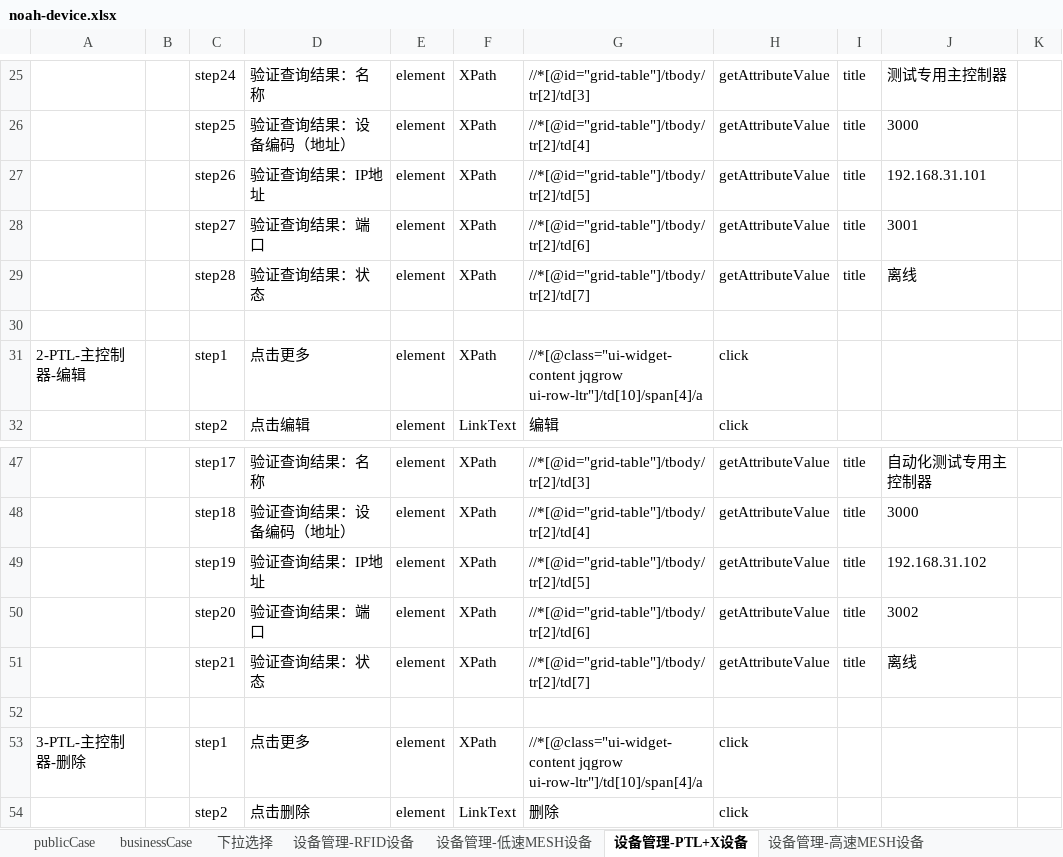
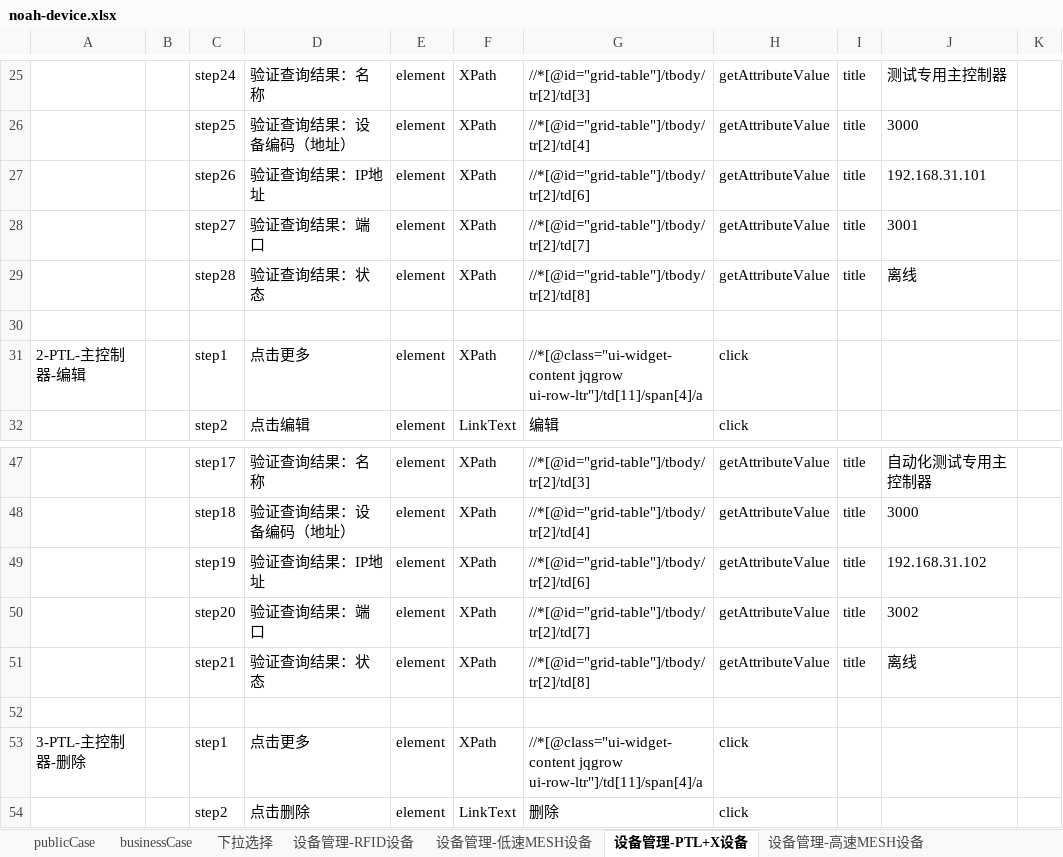
Before and after one commit to aikachin/noahSelenium, an Excel workbook: ref/case/noah-device.xlsx, sheet 设备管理-PTL+X设备, drawn as a sheet; only a part is shown, gaps mark what is left out; values as stored, in another font and other column widths than the file's, no borders; conditional formats not drawn; the diff covers the shown part only; the diff names each change by its address in the sheet, - before the commit and + after, or states it on an @@ line.

Commit message:
设备管理、用户管理、角色管理、部门管理 测试用例commit

```diff
--- a/ref/case/noah-device.xlsx (sheet 设备管理-PTL+X设备)
+++ b/ref/case/noah-device.xlsx (sheet 设备管理-PTL+X设备)
-G27: //*[@id="grid-table"]/tbody/tr[2]/td[5]
+G27: //*[@id="grid-table"]/tbody/tr[2]/td[6]
-G28: //*[@id="grid-table"]/tbody/tr[2]/td[6]
+G28: //*[@id="grid-table"]/tbody/tr[2]/td[7]
-G29: //*[@id="grid-table"]/tbody/tr[2]/td[7]
+G29: //*[@id="grid-table"]/tbody/tr[2]/td[8]
-G31: //*[@class="ui-widget-content jqgrow ui-row-ltr"]/td[10]/span[4]/a
+G31: //*[@class="ui-widget-content jqgrow ui-row-ltr"]/td[11]/span[4]/a
-G49: //*[@id="grid-table"]/tbody/tr[2]/td[5]
+G49: //*[@id="grid-table"]/tbody/tr[2]/td[6]
-G50: //*[@id="grid-table"]/tbody/tr[2]/td[6]
+G50: //*[@id="grid-table"]/tbody/tr[2]/td[7]
-G51: //*[@id="grid-table"]/tbody/tr[2]/td[7]
+G51: //*[@id="grid-table"]/tbody/tr[2]/td[8]
-G53: //*[@class="ui-widget-content jqgrow ui-row-ltr"]/td[10]/span[4]/a
+G53: //*[@class="ui-widget-content jqgrow ui-row-ltr"]/td[11]/span[4]/a
```
Also changed, not shown: 98 added rows and 11 edited cells elsewhere in this sheet, sheet 设备管理-UWB设备, sheet 设备管理-低速MESH设备, sheet 设备管理-RFID设备, sheet 设备管理-高速MESH设备, sheet 设备管理-其他设备, sheet publicCase, 1 more sheet, 26 other files.
